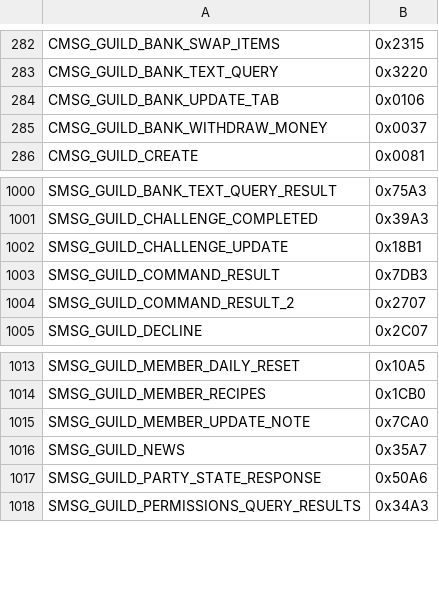
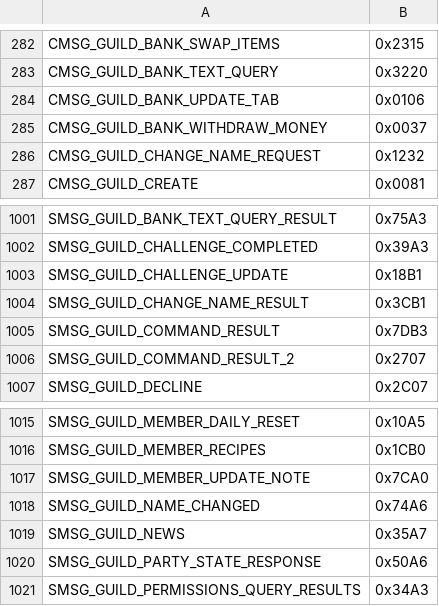
Before and after one commit to TheSCREWEDSoftware/azerothcore-wotlk, a TSV file: plan/04-opcode-values.tsv, drawn as a sheet; only a part is shown, gaps mark what is left out.

```diff
--- a/plan/04-opcode-values.tsv
+++ b/plan/04-opcode-values.tsv
@@ -285,2 +285,3 @@ CMSG_GUILD_BANK_UPDATE_TAB	0x0106
 CMSG_GUILD_BANK_WITHDRAW_MONEY	0x0037
+CMSG_GUILD_CHANGE_NAME_REQUEST	0x1232
 CMSG_GUILD_CREATE	0x0081
@@ -1002,2 +1003,3 @@ SMSG_GUILD_CHALLENGE_COMPLETED	0x39A3
 SMSG_GUILD_CHALLENGE_UPDATE	0x18B1
+SMSG_GUILD_CHANGE_NAME_RESULT	0x3CB1
 SMSG_GUILD_COMMAND_RESULT	0x7DB3
@@ -1015,2 +1017,3 @@ SMSG_GUILD_MEMBER_RECIPES	0x1CB0
 SMSG_GUILD_MEMBER_UPDATE_NOTE	0x7CA0
+SMSG_GUILD_NAME_CHANGED	0x74A6
 SMSG_GUILD_NEWS	0x35A7
```
Also changed, not shown: 7 other files.
